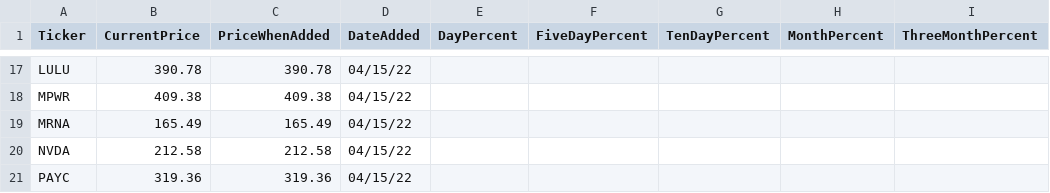
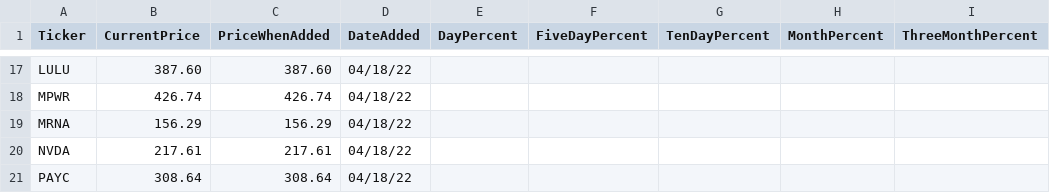
Before and after one commit to kepatotorica/stocktracker, a CSV file: Stock.Web.Scraper.Service/CsvFiles/Screeners/High Sales growth.csv, drawn as a sheet; only a part is shown, gaps mark what is left out; the diff covers the shown part only; the diff names each change by its address in the sheet, - before the commit and + after, or states it on an @@ line.

```diff
--- a/Stock.Web.Scraper.Service/CsvFiles/Screeners/High Sales growth.csv
+++ b/Stock.Web.Scraper.Service/CsvFiles/Screeners/High Sales growth.csv
-B17 (CurrentPrice): 390.78
+B17 (CurrentPrice): 387.60
-C17 (PriceWhenAdded): 390.78
+C17 (PriceWhenAdded): 387.60
-D17:D21 (DateAdded): 04/15/22
+D17:D21 (DateAdded): 04/18/22
-B18 (CurrentPrice): 409.38
+B18 (CurrentPrice): 426.74
-C18 (PriceWhenAdded): 409.38
+C18 (PriceWhenAdded): 426.74
-B19 (CurrentPrice): 165.49
+B19 (CurrentPrice): 156.29
-C19 (PriceWhenAdded): 165.49
+C19 (PriceWhenAdded): 156.29
-B20 (CurrentPrice): 212.58
+B20 (CurrentPrice): 217.61
-C20 (PriceWhenAdded): 212.58
+C20 (PriceWhenAdded): 217.61
-B21 (CurrentPrice): 319.36
+B21 (CurrentPrice): 308.64
-C21 (PriceWhenAdded): 319.36
+C21 (PriceWhenAdded): 308.64
```
Also changed, not shown: 45 edited cells elsewhere in this file, Stock.Web.Scraper.Service/CsvFiles/Screeners/Big Drop-low PE-Optionable.csv, Stock.Web.Scraper.Service/CsvFiles/Screeners/Buy and Hold value.csv, 34 other files.
